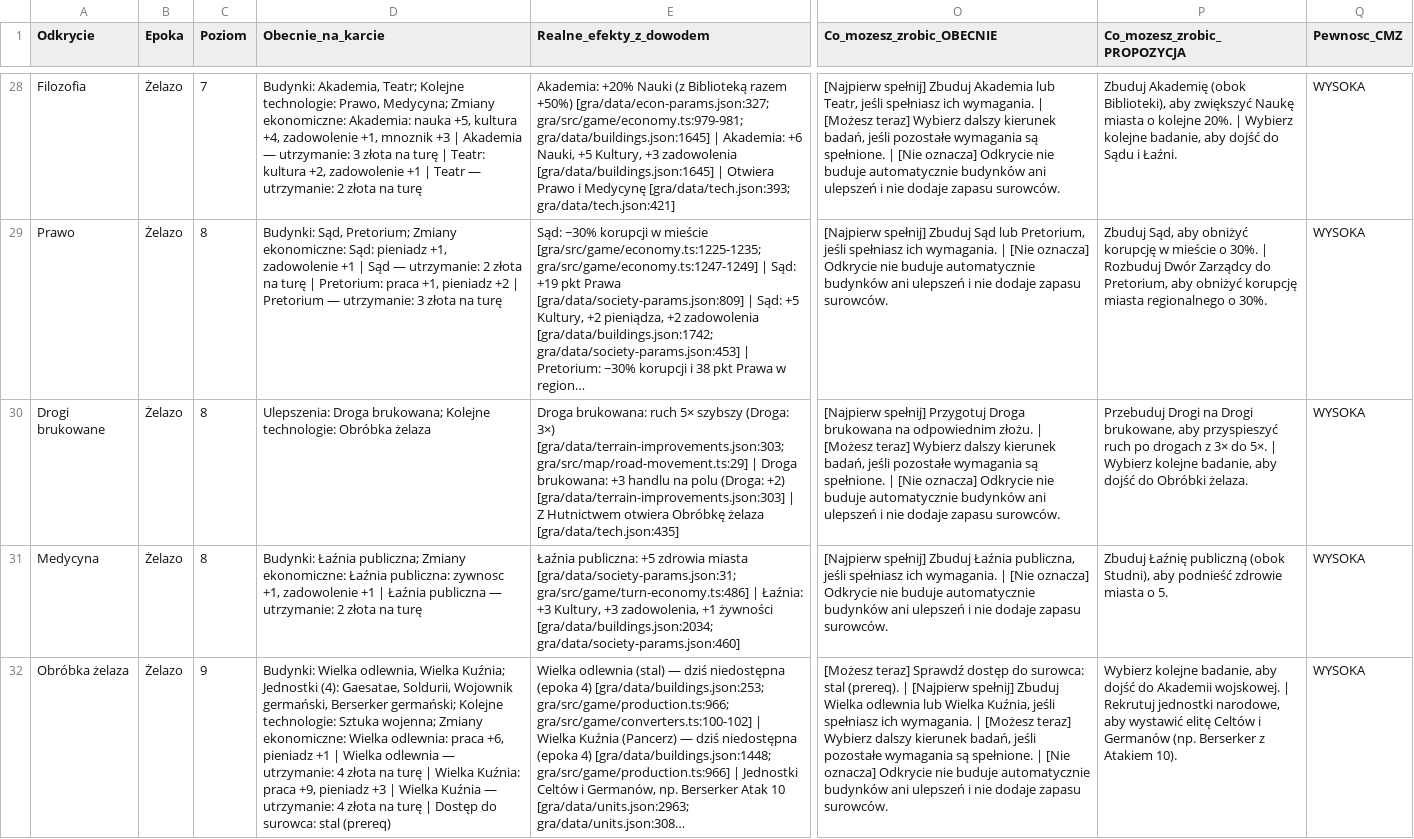
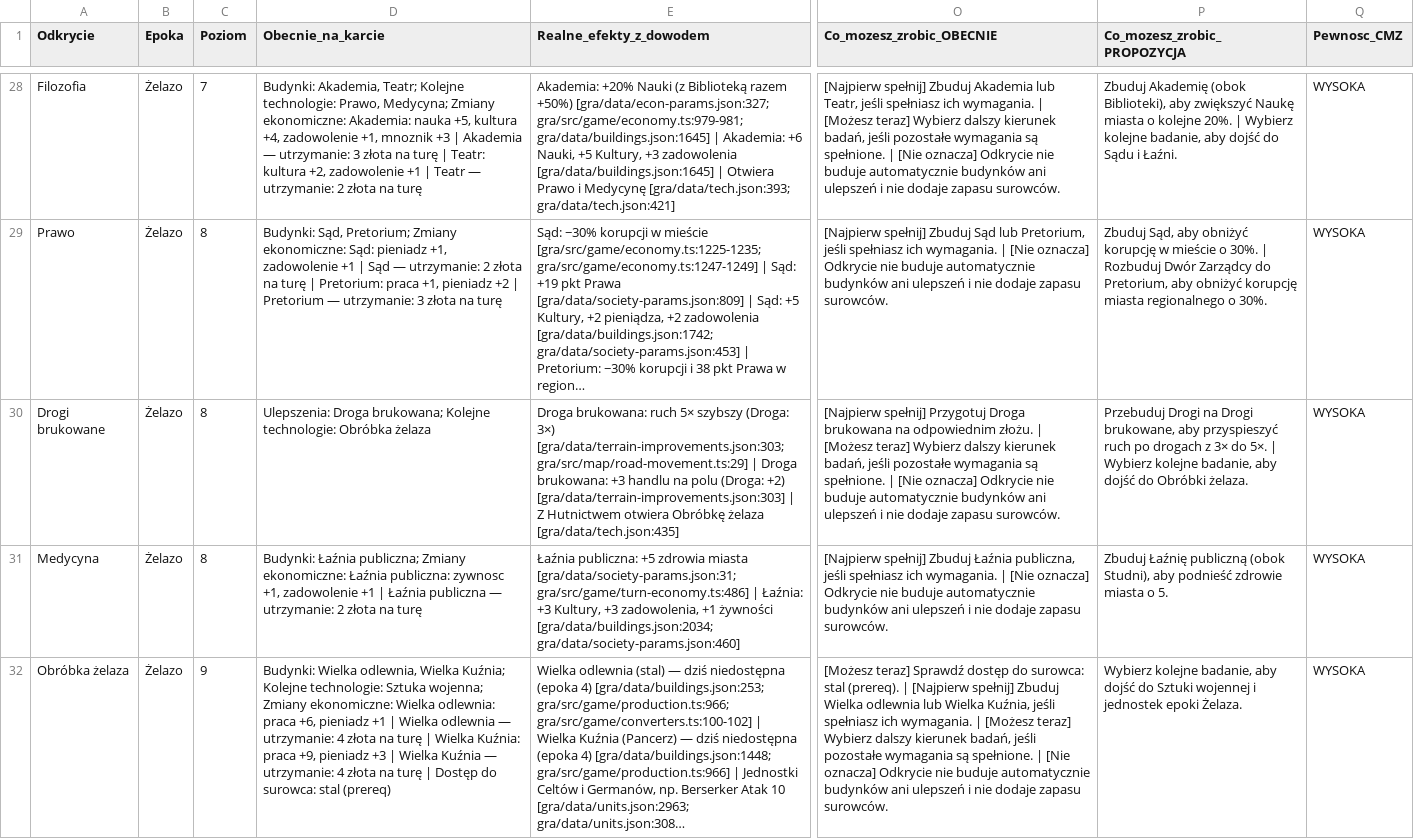
Before and after one commit to maciejsieracki/The-Game, a CSV file: dyspozycje/autobot/runs/R-WEB-TECH-CARDS-TOP5-IMPLEMENT-Q1/zrodlo/odkrycia-top5.csv, drawn as a sheet; only a part is shown, gaps mark what is left out; long unchanged cells end in …; the diff covers the shown part only; the diff names each change by its address in the sheet, - before the commit and + after, or states it on an @@ line.

```diff
--- a/dyspozycje/autobot/runs/R-WEB-TECH-CARDS-TOP5-IMPLEMENT-Q1/zrodlo/odkrycia-top5.csv
+++ b/dyspozycje/autobot/runs/R-WEB-TECH-CARDS-TOP5-IMPLEMENT-Q1/zrodlo/odkrycia-top5.csv
-D32 (Obecnie_na_karcie): …Wielka Kuźnia; Jednostki (4): Gaesatae, Soldurii, Wojownik germański, Berserker germański; Kolejne technologie:…
+D32 (Obecnie_na_karcie): …Wielka Kuźnia; Kolejne technologie:…
-P32 (Co_mozesz_zrobic_PROPOZYCJA): …dojść do Akademii wojskowej. | Rekrutuj jednostki narodowe, aby wystawić elitę Celtów i Germanów (np. Berserker z Atakiem 10).
+P32 (Co_mozesz_zrobic_PROPOZYCJA): …dojść do Sztuki wojennej i jednostek epoki Żelaza.
```
Also changed, not shown: 8 edited cells elsewhere in this file, 26 other files.
